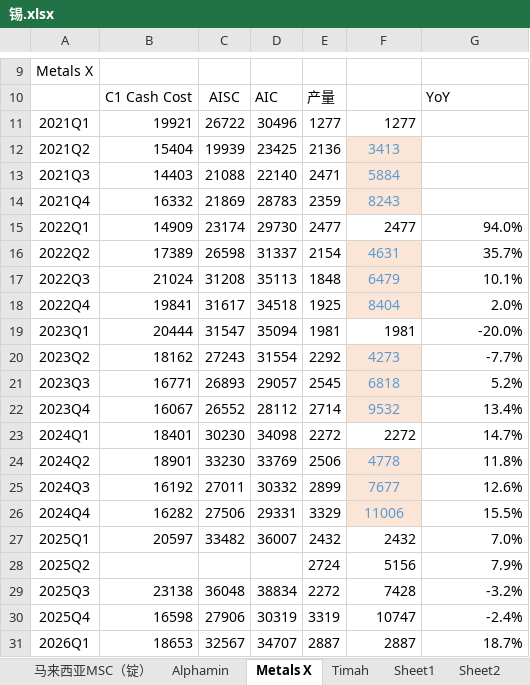
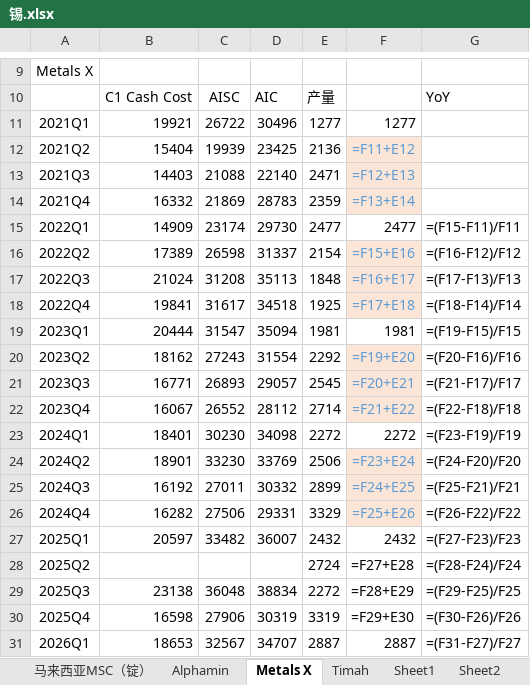
Before and after one commit to amiya866/caibao-hub, an Excel workbook: excel/锡.xlsx, sheet Metals X, drawn as a sheet; only a part is shown, gaps mark what is left out; values as stored, in another font and other column widths than the file's, no borders; formulas without a stored value are shown as written; the diff covers the shown part only; the diff names each change by its address in the sheet, - before the commit and + after, or states it on an @@ line.

```diff
--- a/excel/锡.xlsx (sheet Metals X)
+++ b/excel/锡.xlsx (sheet Metals X)
-F12: 3413
+F12: =F11+E12
-F13: 5884
+F13: =F12+E13
-F14: 8243
+F14: =F13+E14
-G15: 94.0%
+G15: =(F15-F11)/F11
-F16: 4631
+F16: =F15+E16
-G16: 35.7%
+G16: =(F16-F12)/F12
-F17: 6479
+F17: =F16+E17
-G17: 10.1%
+G17: =(F17-F13)/F13
-F18: 8404
+F18: =F17+E18
-G18: 2.0%
+G18: =(F18-F14)/F14
-G19: -20.0%
+G19: =(F19-F15)/F15
-F20: 4273
+F20: =F19+E20
-G20: -7.7%
+G20: =(F20-F16)/F16
-F21: 6818
+F21: =F20+E21
-G21: 5.2%
+G21: =(F21-F17)/F17
-F22: 9532
+F22: =F21+E22
-G22: 13.4%
+G22: =(F22-F18)/F18
-G23: 14.7%
+G23: =(F23-F19)/F19
-F24: 4778
+F24: =F23+E24
-G24: 11.8%
+G24: =(F24-F20)/F20
-F25: 7677
+F25: =F24+E25
-G25: 12.6%
+G25: =(F25-F21)/F21
-F26: 11006
+F26: =F25+E26
-G26: 15.5%
+G26: =(F26-F22)/F22
-G27: 7.0%
+G27: =(F27-F23)/F23
-F28: 5156
+F28: =F27+E28
-G28: 7.9%
+G28: =(F28-F24)/F24
-F29: 7428
+F29: =F28+E29
-G29: -3.2%
+G29: =(F29-F25)/F25
-F30: 10747
+F30: =F29+E30
-G30: -2.4%
+G30: =(F30-F26)/F26
-G31: 18.7%
+G31: =(F31-F27)/F27
```
Also changed, not shown: 2 edited cells elsewhere in this sheet, sheet Sheet2, sheet Timah, sheet 马来西亚MSC（锭）, sheet Alphamin, sheet Sheet1, sheet 更新日志, 2 more sheets, hidden cells, charts or pictures, excel/硅.xlsx, excel/铅.xlsx, 9 other files.
